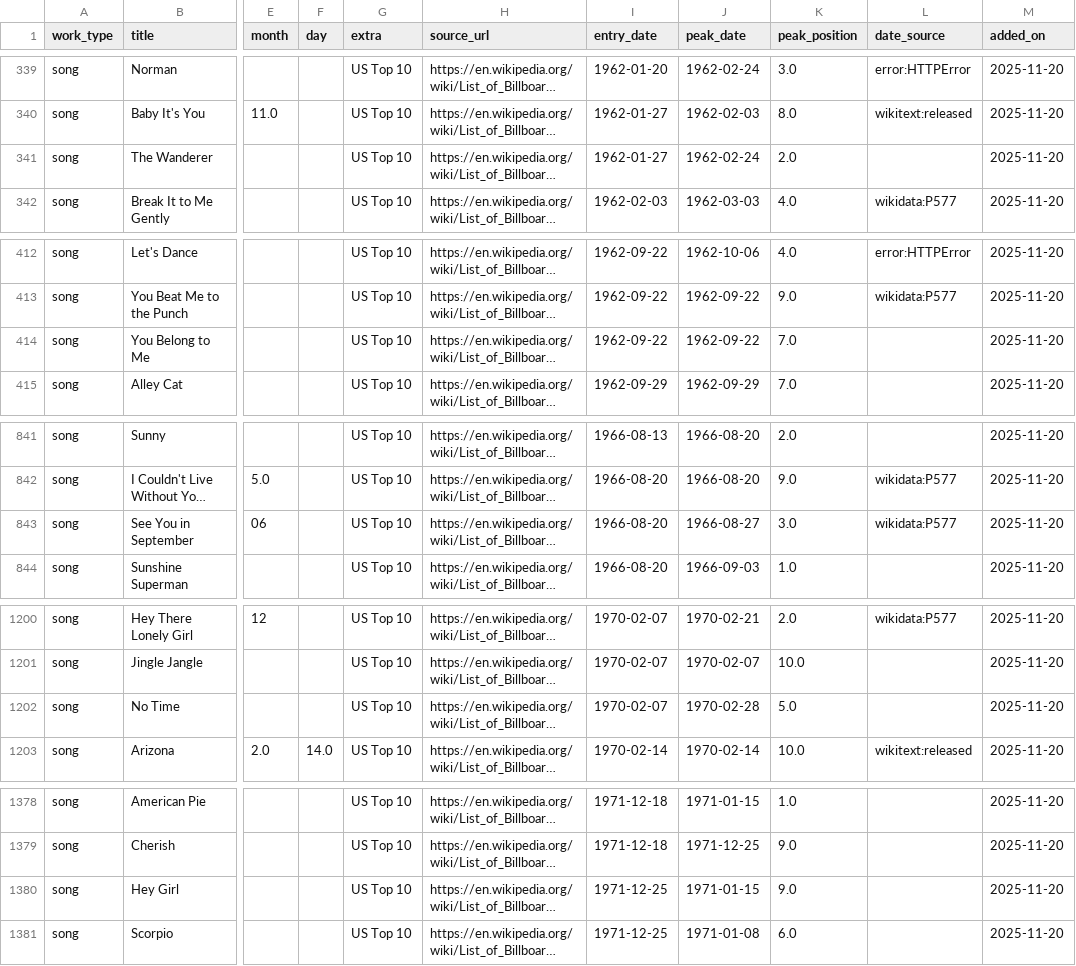
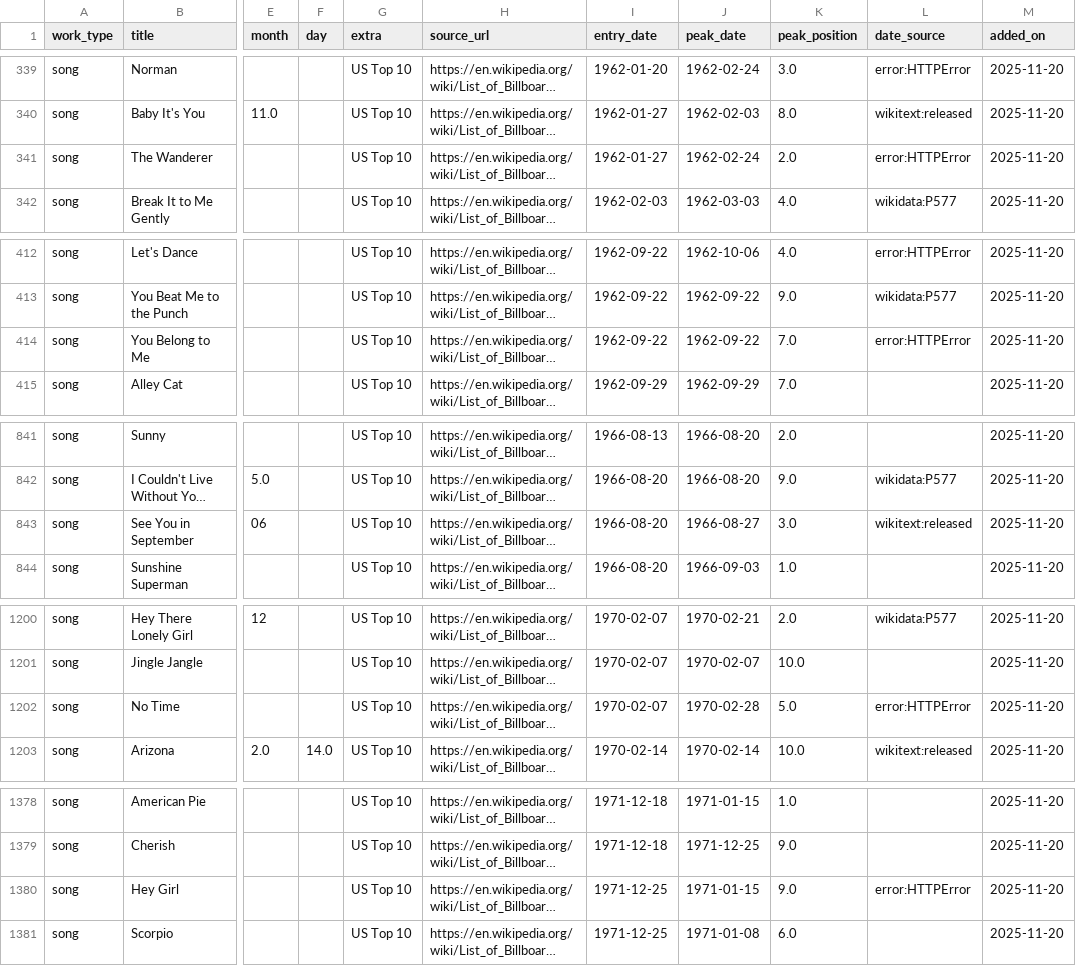
Before and after one commit to 66fishmarket-droid/STRUMOTDSeedGen, a CSV file: data/songs_top10_us_with_dates.csv, drawn as a sheet; only a part is shown, gaps mark what is left out; long unchanged cells end in …; the diff covers the shown part only; the diff names each change by its address in the sheet, - before the commit and + after, or states it on an @@ line.

Commit message:
Auto-update Top10 song release dates (delta)

```diff
--- a/data/songs_top10_us_with_dates.csv
+++ b/data/songs_top10_us_with_dates.csv
-L341 (date_source): (empty)
+L341 (date_source): error:HTTPError
-L414 (date_source): (empty)
+L414 (date_source): error:HTTPError
-L843 (date_source): wikidata:P577
+L843 (date_source): wikitext:released
-L1202 (date_source): (empty)
+L1202 (date_source): error:HTTPError
-L1380 (date_source): (empty)
+L1380 (date_source): error:HTTPError
```
Also changed, not shown: 5 edited cells elsewhere in this file.
